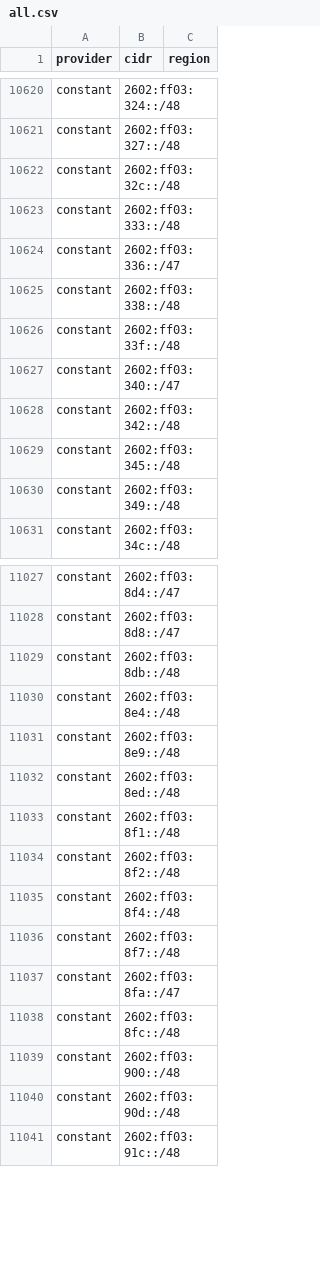
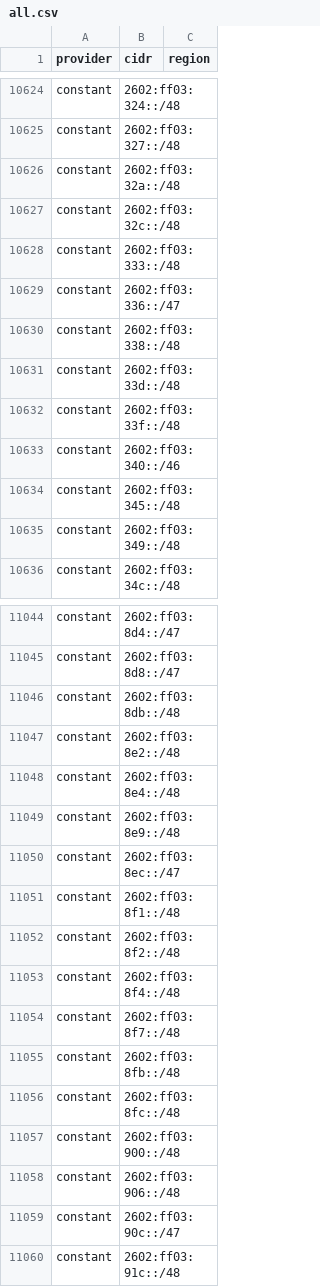
Before and after one commit to BitHeX0R/cdn-ip-ranges, a CSV file: all/all.csv, drawn as a sheet; only a part is shown, gaps mark what is left out; the diff covers the shown part only.

```diff
--- a/all/all.csv
+++ b/all/all.csv
@@ -10621,2 +10625,3 @@ constant,2602:ff03:324::/48,
 constant,2602:ff03:327::/48,
+constant,2602:ff03:32a::/48,
 constant,2602:ff03:32c::/48,
@@ -10625,5 +10630,5 @@ constant,2602:ff03:336::/47,
 constant,2602:ff03:338::/48,
+constant,2602:ff03:33d::/48,
 constant,2602:ff03:33f::/48,
-constant,2602:ff03:340::/47,
-constant,2602:ff03:342::/48,
+constant,2602:ff03:340::/46,
 constant,2602:ff03:345::/48,
@@ -11029,5 +11046,6 @@ constant,2602:ff03:8d8::/47,
 constant,2602:ff03:8db::/48,
+constant,2602:ff03:8e2::/48,
 constant,2602:ff03:8e4::/48,
 constant,2602:ff03:8e9::/48,
-constant,2602:ff03:8ed::/48,
+constant,2602:ff03:8ec::/47,
 constant,2602:ff03:8f1::/48,
@@ -11036,6 +11054,7 @@ constant,2602:ff03:8f4::/48,
 constant,2602:ff03:8f7::/48,
-constant,2602:ff03:8fa::/47,
+constant,2602:ff03:8fb::/48,
 constant,2602:ff03:8fc::/48,
 constant,2602:ff03:900::/48,
-constant,2602:ff03:90d::/48,
+constant,2602:ff03:906::/48,
+constant,2602:ff03:90c::/47,
 constant,2602:ff03:91c::/48,
```
Also changed, not shown: 45 added rows, 16 removed rows and 31 edited cells elsewhere in this file, 24 other files.
